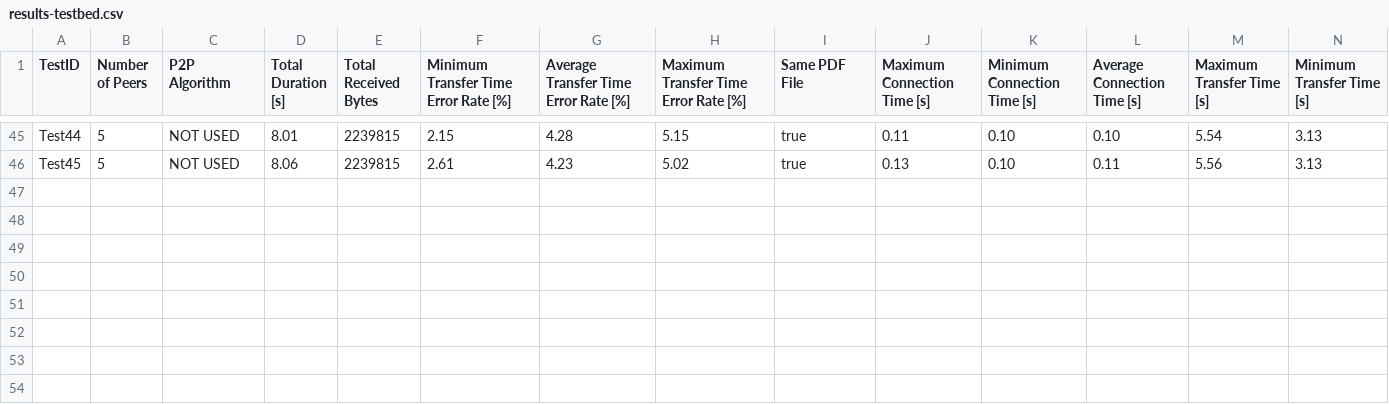
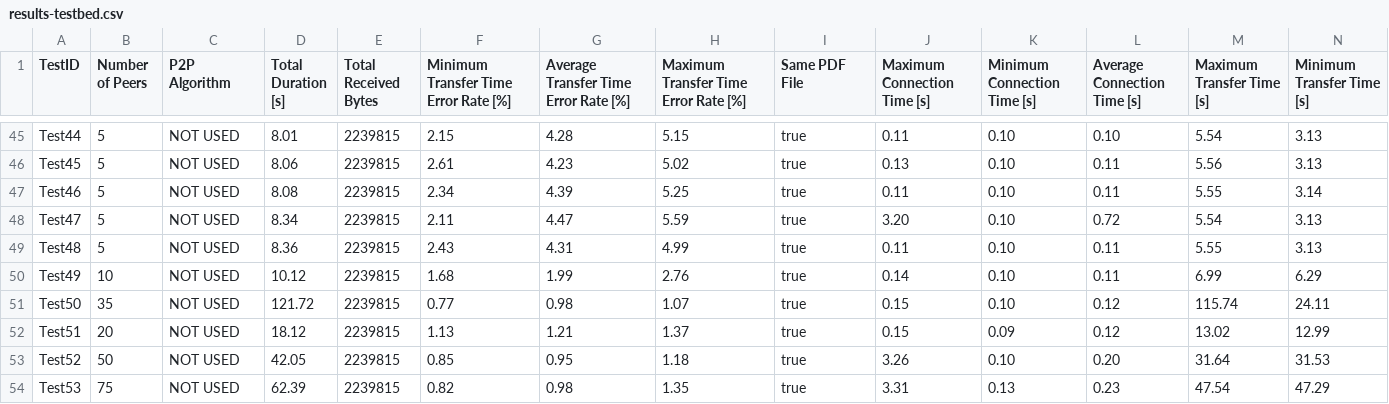
Before and after one commit to oezcankaraca/master-thesis-ozcankaracaBackup7, a CSV file: results/results-testbed.csv, drawn as a sheet; only a part is shown, gaps mark what is left out; rows hold the shown columns only; the diff names each change by its address in the sheet, - before the commit and + after, or states it on an @@ line.

```diff
--- a/results/results-testbed.csv
+++ b/results/results-testbed.csv
+row 47: Test46 | 5 | NOT USED | 8.08 | 2239815 | 2.34 | 4.39 | 5.25 | true | 0.11 | 0.10 | 0.11 | 5.55 | 3.14
+row 48: Test47 | 5 | NOT USED | 8.34 | 2239815 | 2.11 | 4.47 | 5.59 | true | 3.20 | 0.10 | 0.72 | 5.54 | 3.13
+row 49: Test48 | 5 | NOT USED | 8.36 | 2239815 | 2.43 | 4.31 | 4.99 | true | 0.11 | 0.10 | 0.11 | 5.55 | 3.13
+row 50: Test49 | 10 | NOT USED | 10.12 | 2239815 | 1.68 | 1.99 | 2.76 | true | 0.14 | 0.10 | 0.11 | 6.99 | 6.29
+row 51: Test50 | 35 | NOT USED | 121.72 | 2239815 | 0.77 | 0.98 | 1.07 | true | 0.15 | 0.10 | 0.12 | 115.74 | 24.11
+row 52: Test51 | 20 | NOT USED | 18.12 | 2239815 | 1.13 | 1.21 | 1.37 | true | 0.15 | 0.09 | 0.12 | 13.02 | 12.99
+row 53: Test52 | 50 | NOT USED | 42.05 | 2239815 | 0.85 | 0.95 | 1.18 | true | 3.26 | 0.10 | 0.20 | 31.64 | 31.53
+row 54: Test53 | 75 | NOT USED | 62.39 | 2239815 | 0.82 | 0.98 | 1.35 | true | 3.31 | 0.13 | 0.23 | 47.54 | 47.29
```
Also changed, not shown: 12 other files.
